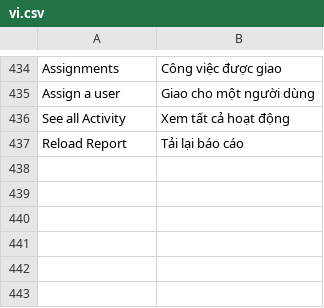
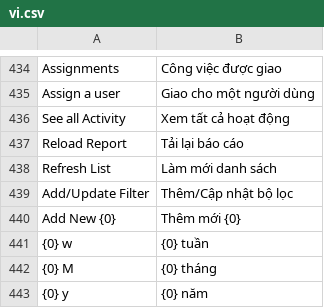
Before and after one commit to HieuTrung15/snd, a CSV file: vinatex/translations/vi.csv, drawn as a sheet; only a part is shown, gaps mark what is left out.

Commit message:
cập nhật bản dịch

```diff
--- a/vinatex/translations/vi.csv
+++ b/vinatex/translations/vi.csv
@@ -437 +437,7 @@ See all Activity, Xem tất cả hoạt động
 Reload Report, Tải lại báo cáo
+Refresh List, Làm mới danh sách
+Add/Update Filter, Thêm/Cập nhật bộ lọc
+Add New {0}, Thêm mới {0}
+{0} w,{0} tuần,
+{0} M,{0} tháng,
+{0} y,{0} năm,
```
